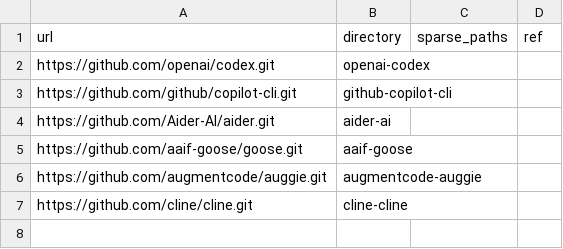
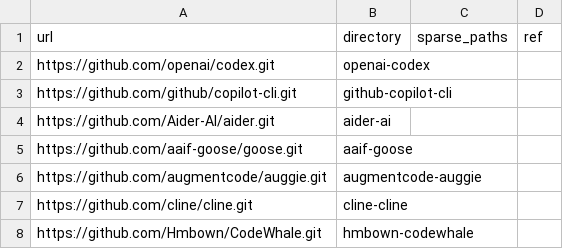
Before and after one commit to p3bot/agentdex, a CSV file: .agents/context/repos.csv, drawn as a sheet; the diff names each change by its address in the sheet, - before the commit and + after, or states it on an @@ line.

```diff
--- a/.agents/context/repos.csv
+++ b/.agents/context/repos.csv
+row 8: https://github.com/Hmbown/CodeWhale.git | hmbown-codewhale
```
Also changed, not shown: .agents/context/index.csv, 4 other files.
